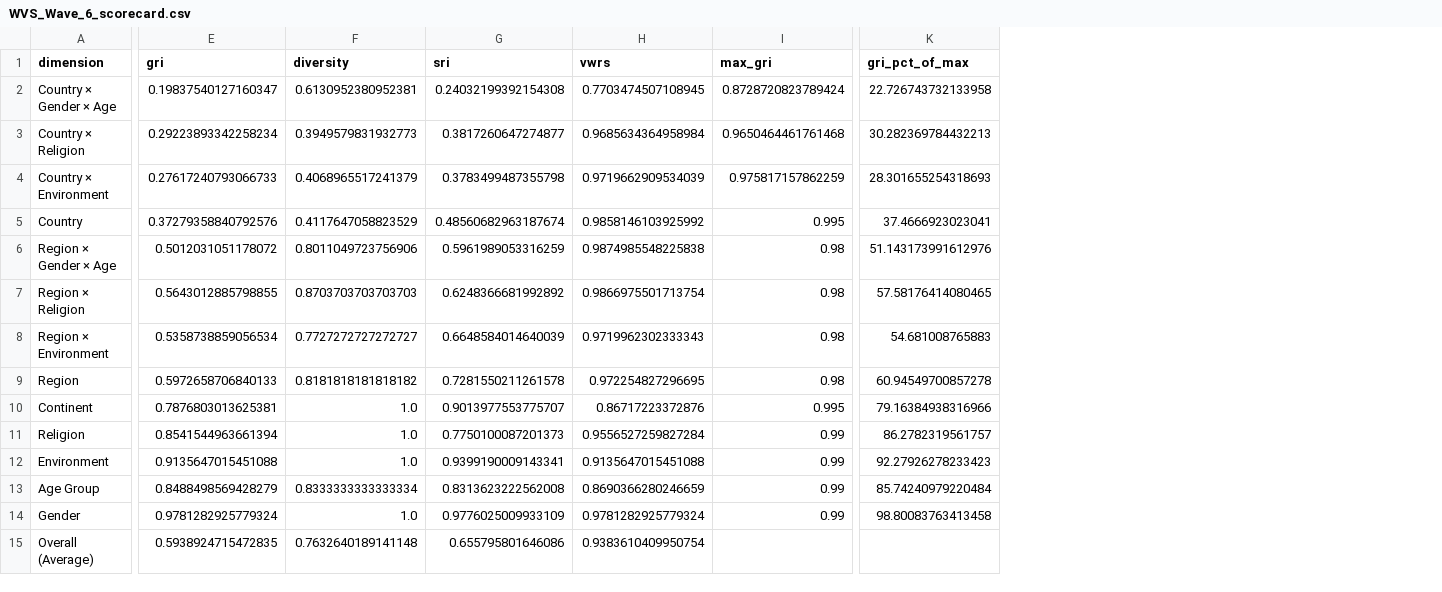
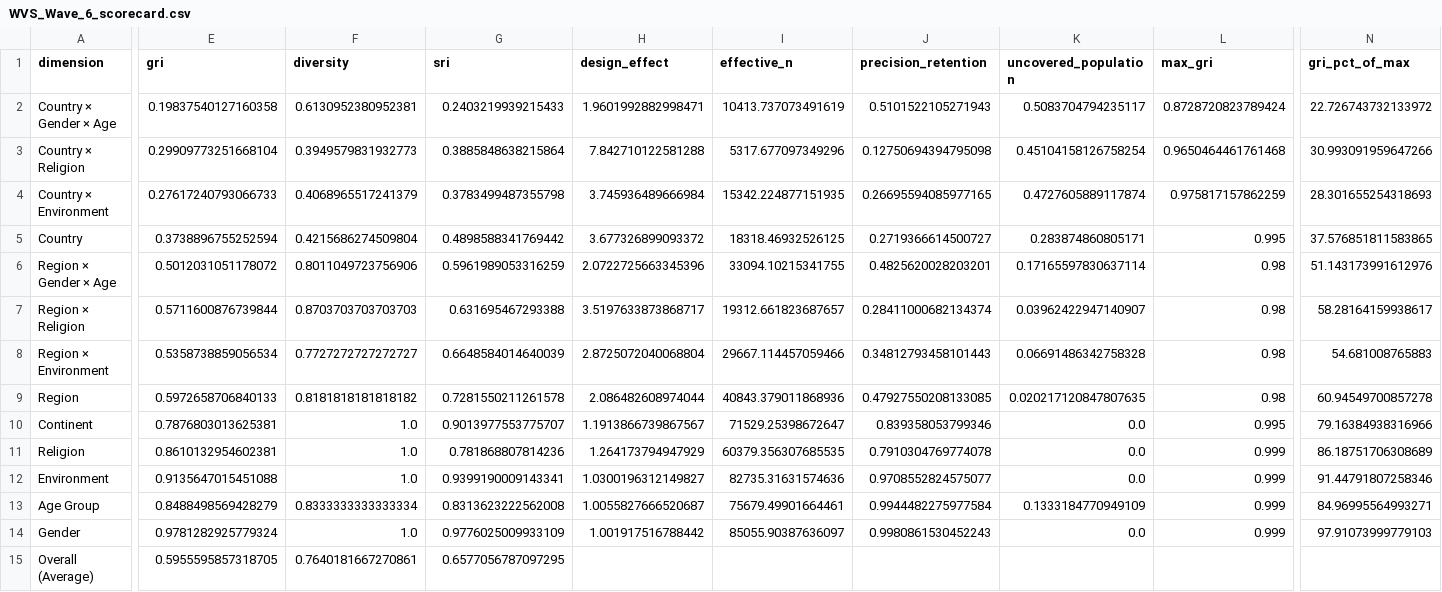
Before and after one commit to collect-intel/gri, a CSV file: analysis_output/scorecards/WVS_Wave_6_scorecard.csv, drawn as a sheet; only a part is shown, gaps mark what is left out; removed rows and columns are numbered as before the commit, all else as after; the diff covers the shown part only; the diff names each change by its address in the sheet, - before the commit and + after, or states it on an @@ line.

```diff
--- a/analysis_output/scorecards/WVS_Wave_6_scorecard.csv
+++ b/analysis_output/scorecards/WVS_Wave_6_scorecard.csv
-column H (vwrs), rows 2-15: 0.7703474507108945 | 0.9685634364958984 | 0.9719662909534039 | 0.9858146103925992 | 0.9874985548225838 | 0.9866975501713754 | 0.9719962302333343 | 0.972254827296695 | 0.86717223372876 | 0.9556527259827284 | 0.9135647015451088 | 0.8690366280246659 | 0.9781282925779324 | 0.9383610409950754
+column H (design_effect), rows 2-14: 1.9601992882998471 | 7.842710122581288 | 3.745936489666984 | 3.677326899093372 | 2.0722725663345396 | 3.5197633873868717 | 2.8725072040068804 | 2.086482608974044 | 1.1913866739867567 | 1.264173794947929 | 1.0300196312149827 | 1.0055827666520687 | 1.001917516788442
+column I (effective_n), rows 2-14: 10413.737073491619 | 5317.677097349296 | 15342.224877151935 | 18318.46932526125 | 33094.10215341755 | 19312.661823687657 | 29667.114457059466 | 40843.379011868936 | 71529.25398672647 | 60379.356307685535 | 82735.31631574636 | 75679.49901664461 | 85055.90387636097
+column J (precision_retention), rows 2-14: 0.5101522105271943 | 0.12750694394795098 | 0.26695594085977165 | 0.2719366614500727 | 0.4825620028203201 | 0.28411000682134374 | 0.34812793458101443 | 0.47927550208133085 | 0.839358053799346 | 0.7910304769774078 | 0.9708552824575077 | 0.9944482275977584 | 0.9980861530452243
+column K (uncovered_population), rows 2-14: 0.5083704794235117 | 0.45104158126758254 | 0.4727605889117874 | 0.283874860805171 | 0.17165597830637114 | 0.03962422947140907 | 0.06691486342758328 | 0.020217120847807635 | 0.0 | 0.0 | 0.0 | 0.1333184770949109 | 0.0
-E2 (gri): 0.19837540127160347
+E2 (gri): 0.19837540127160358
-G2 (sri): 0.24032199392154308
+G2 (sri): 0.2403219939215433
-N2 (gri_pct_of_max): 22.726743732133958
+N2 (gri_pct_of_max): 22.726743732133972
-E3 (gri): 0.29223893342258234
+E3 (gri): 0.29909773251668104
-G3 (sri): 0.3817260647274877
+G3 (sri): 0.3885848638215864
-N3 (gri_pct_of_max): 30.282369784432213
+N3 (gri_pct_of_max): 30.993091959647266
-E5 (gri): 0.37279358840792576
+E5 (gri): 0.3738896755252594
-F5 (diversity): 0.4117647058823529
+F5 (diversity): 0.4215686274509804
-G5 (sri): 0.48560682963187674
+G5 (sri): 0.4898588341769442
-N5 (gri_pct_of_max): 37.4666923023041
+N5 (gri_pct_of_max): 37.576851811583865
-E7 (gri): 0.5643012885798855
+E7 (gri): 0.5711600876739844
-G7 (sri): 0.6248366681992892
+G7 (sri): 0.631695467293388
-N7 (gri_pct_of_max): 57.58176414080465
+N7 (gri_pct_of_max): 58.28164159938617
-E11 (gri): 0.8541544963661394
+E11 (gri): 0.8610132954602381
-G11 (sri): 0.7750100087201373
+G11 (sri): 0.781868807814236
-L11:L14 (max_gri): 0.99
+L11:L14 (max_gri): 0.999
-N11 (gri_pct_of_max): 86.2782319561757
+N11 (gri_pct_of_max): 86.18751706308689
-N12 (gri_pct_of_max): 92.27926278233423
+N12 (gri_pct_of_max): 91.44791807258346
-N13 (gri_pct_of_max): 85.74240979220484
+N13 (gri_pct_of_max): 84.96995564993271
-N14 (gri_pct_of_max): 98.80083763413458
+N14 (gri_pct_of_max): 97.91073999779103
-E15 (gri): 0.5938924715472835
+E15 (gri): 0.5955595857318705
-F15 (diversity): 0.7632640189141148
+F15 (diversity): 0.7640181667270861
-G15 (sri): 0.655795801646086
+G15 (sri): 0.6577056787097295
```
Also changed, not shown: 1 edited cell elsewhere in this file, analysis_output/scorecards/WVS_Wave_1_scorecard.csv, analysis_output/scorecards/WVS_Wave_2_scorecard.csv, 15 other files.
